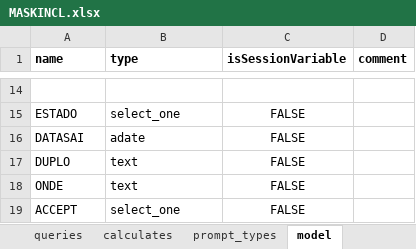
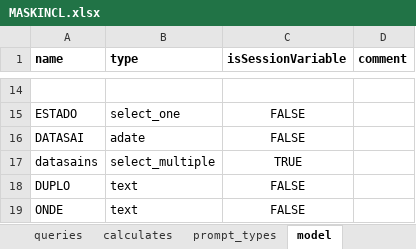
Before and after one commit to sarahstou/MASKCOVID, an Excel workbook: app/config/tables/MASKINCL/Forms/MASKINCL/MASKINCL.xlsx, sheet model, drawn as a sheet; only a part is shown, gaps mark what is left out; the shorter side is filled out with more unchanged rows; values as stored, in another font and other column widths than the file's, no borders; the diff names each change by its address in the sheet, - before the commit and + after, or states it on an @@ line.

```diff
--- a/app/config/tables/MASKINCL/Forms/MASKINCL/MASKINCL.xlsx (sheet model)
+++ b/app/config/tables/MASKINCL/Forms/MASKINCL/MASKINCL.xlsx (sheet model)
+row 17: datasains | select_multiple | TRUE
```
Also changed, not shown: sheet survey, sheet choices, 2 other files.
